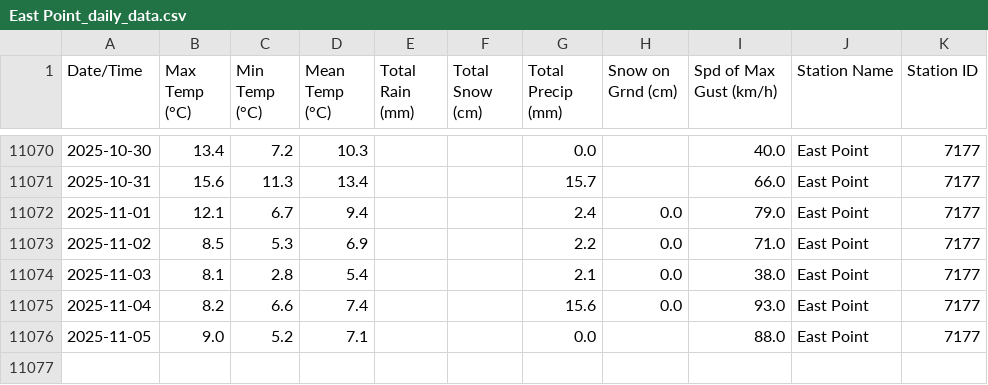
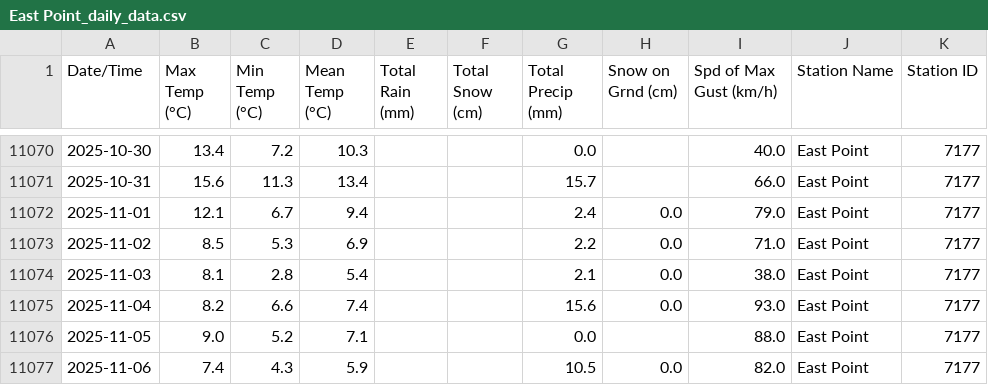
Before and after one commit to robertgwx/atl-climate-viewer, a CSV file: climate_data/PEI/East Point_daily_data.csv, drawn as a sheet; only a part is shown, gaps mark what is left out.

```diff
--- a/climate_data/PEI/East Point_daily_data.csv
+++ b/climate_data/PEI/East Point_daily_data.csv
@@ -11076 +11076,2 @@ Date/Time,Max Temp (°C),Min Temp (°C),Mean Temp (°C),Total Rain (mm),Total Sn
 2025-11-05,9.0,5.2,7.1,,,0.0,,88.0,East Point,7177
+2025-11-06,7.4,4.3,5.9,,,10.5,0.0,82.0,East Point,7177
```
Also changed, not shown: climate_data/NL/Wreckhouse_daily_data.csv, climate_data/NS/Baccaro_daily_data.csv, 10 other files.
